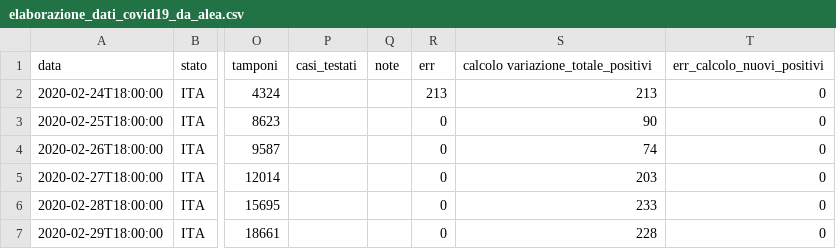
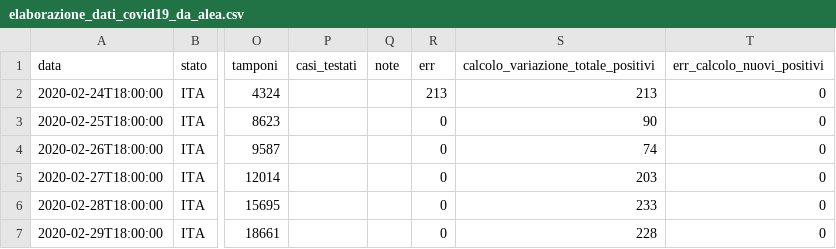
Before and after one commit to gioAlea/elaborazione_dati_protezione_civile, a CSV file: elaborazione_dati_covid19_da_alea.csv, drawn as a sheet; only a part is shown, gaps mark what is left out; the diff names each change by its address in the sheet, - before the commit and + after, or states it on an @@ line.

Commit message:
Update elaborazione_dati_covid19_da_alea.csv
fix typo

```diff
--- a/elaborazione_dati_covid19_da_alea.csv
+++ b/elaborazione_dati_covid19_da_alea.csv
-S1: calcolo variazione_totale_positivi
+S1: calcolo_variazione_totale_positivi
```
